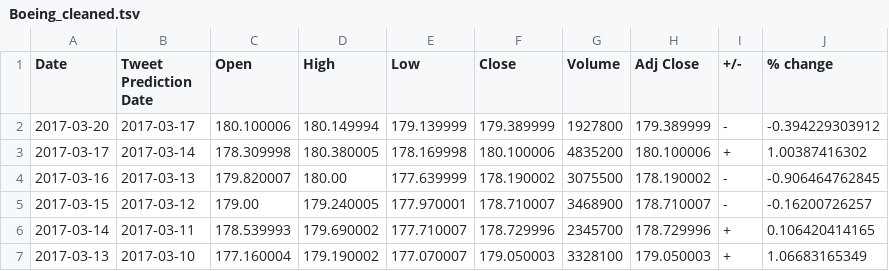
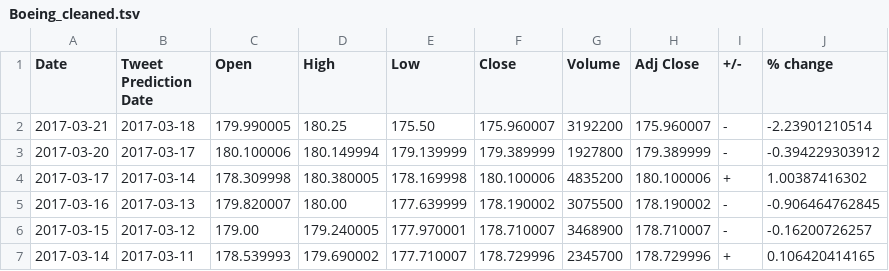
Before and after one commit to lookcw/Senvision, a TSV file: stock_data/tweet_date_data/Boeing_cleaned.tsv, drawn as a sheet; only a part is shown; the shorter side is filled out with more unchanged rows.

```diff
--- a/stock_data/tweet_date_data/Boeing_cleaned.tsv
+++ b/stock_data/tweet_date_data/Boeing_cleaned.tsv
@@ -1,2 +1,3 @@
 "Date"	"Tweet Prediction Date"	"Open"	"High"	"Low"	"Close"	"Volume"	"Adj Close"	"+/-"	"% change"
+"2017-03-21"	"2017-03-18"	"179.990005"	"180.25"	"175.50"	"175.960007"	"3192200"	"175.960007"	"-"	"-2.23901210514"
 "2017-03-20"	"2017-03-17"	"180.100006"	"180.149994"	"179.139999"	"179.389999"	"1927800"	"179.389999"	"-"	"-0.394229303912"
```
Also changed, not shown: Results/Future_Predictions.csv, stock_data/tweet_date_data/Apple_cleaned.tsv, 31 other files.
